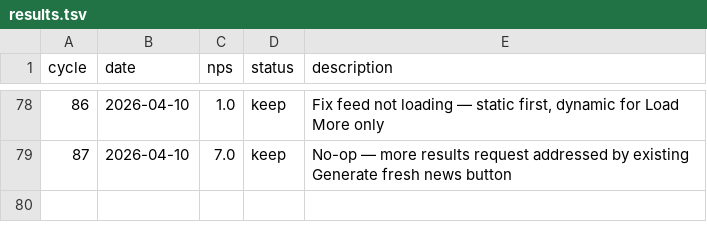
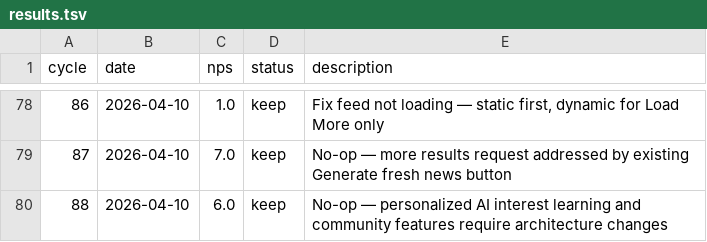
Before and after one commit to fabriciobloisi/AutoPMF, a TSV file: results.tsv, drawn as a sheet; only a part is shown, gaps mark what is left out; the diff names each change by its address in the sheet, - before the commit and + after, or states it on an @@ line.

Commit message:
AutoLoop cycle 88: update logs

```diff
--- a/results.tsv
+++ b/results.tsv
+row 80: 88 | 2026-04-10 | 6.0 | keep | No-op — personalized AI interest learning and community features require architecture changes
```
Also changed, not shown: 1 other file.
